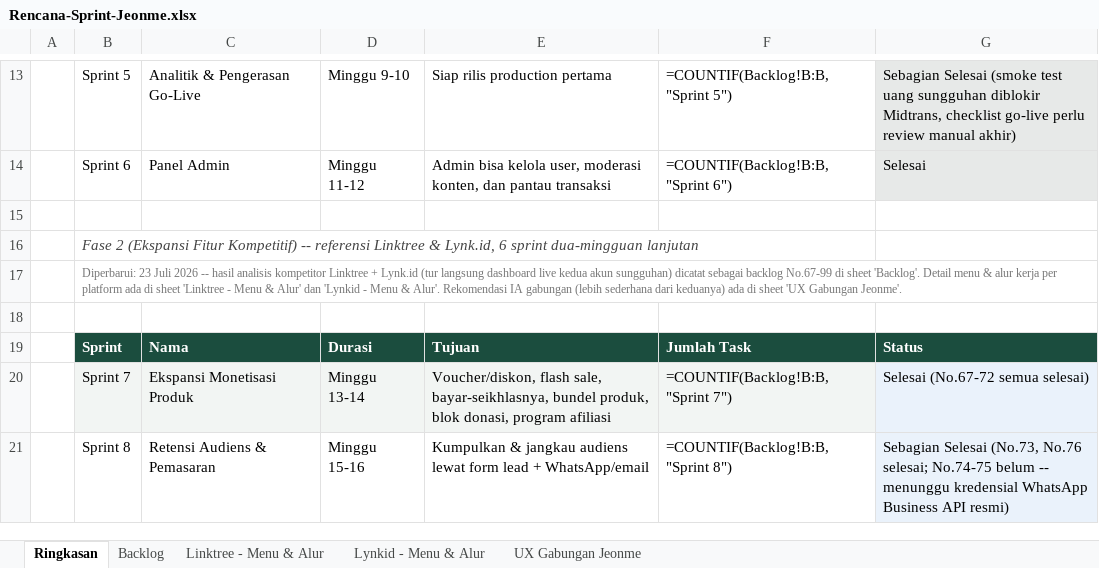
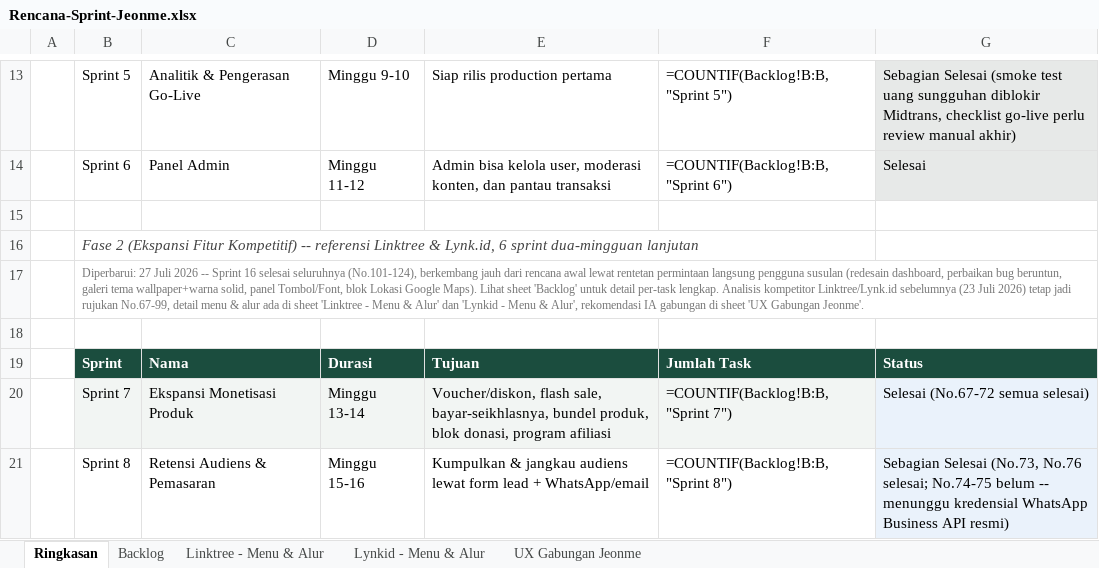
Before and after one commit to Ijeon-Corp/JeonMe, an Excel workbook: docs/Rencana-Sprint-Jeonme.xlsx, sheet Ringkasan, drawn as a sheet; only a part is shown, gaps mark what is left out; values as stored, in another font and other column widths than the file's, no borders; formulas without a stored value are shown as written; the diff covers the shown part only; the diff names each change by its address in the sheet, - before the commit and + after, or states it on an @@ line.

Commit message:
docs: perbarui ringkasan status Sprint 16 di Rencana-Sprint-Jeonme.xlsx
Sprint 16 sudah jauh melampaui rencana awal (No.101-102) lewat rentetan
permintaan langsung pengguna susulan hingga No.124. Ringkasan status &
tanggal pembaruan disegarkan supaya sheet Ringkasan tidak lagi terlihat
seolah hanya deteksi ikon + logo yang selesai.

```diff
--- a/docs/Rencana-Sprint-Jeonme.xlsx (sheet Ringkasan)
+++ b/docs/Rencana-Sprint-Jeonme.xlsx (sheet Ringkasan)
-B17: Diperbarui: 23 Juli 2026 -- hasil analisis kompetitor Linktree + Lynk.id (tur langsung dashboard live kedua akun sungguhan) dicatat sebagai backlog No.67-99 di sheet 'Backlog'. Detail menu & alur kerja per platform ada di sheet 'Linktree - Menu & Alur' dan 'Lynkid - Menu & Alur'. Rekomendasi IA gabungan (lebih sederhana dari keduanya) ada di sheet…
+B17: Diperbarui: 27 Juli 2026 -- Sprint 16 selesai seluruhnya (No.101-124), berkembang jauh dari rencana awal lewat rentetan permintaan langsung pengguna susulan (redesain dashboard, perbaikan bug beruntun, galeri tema wallpaper+warna solid, panel Tombol/Font, blok Lokasi Google Maps). Lihat sheet 'Backlog' untuk detail per-task lengkap. Analisis kompetitor Linktree/Lynk.id sebelumnya (23 Juli 2026) tetap jadi rujukan No.67-99, detail menu & alur ada di sheet 'Linktree - Menu & Alur' dan 'Lynkid - Menu & Alur', rekomendasi IA gabungan di sheet…
```
Also changed, not shown: 2 edited cells elsewhere in this sheet.
